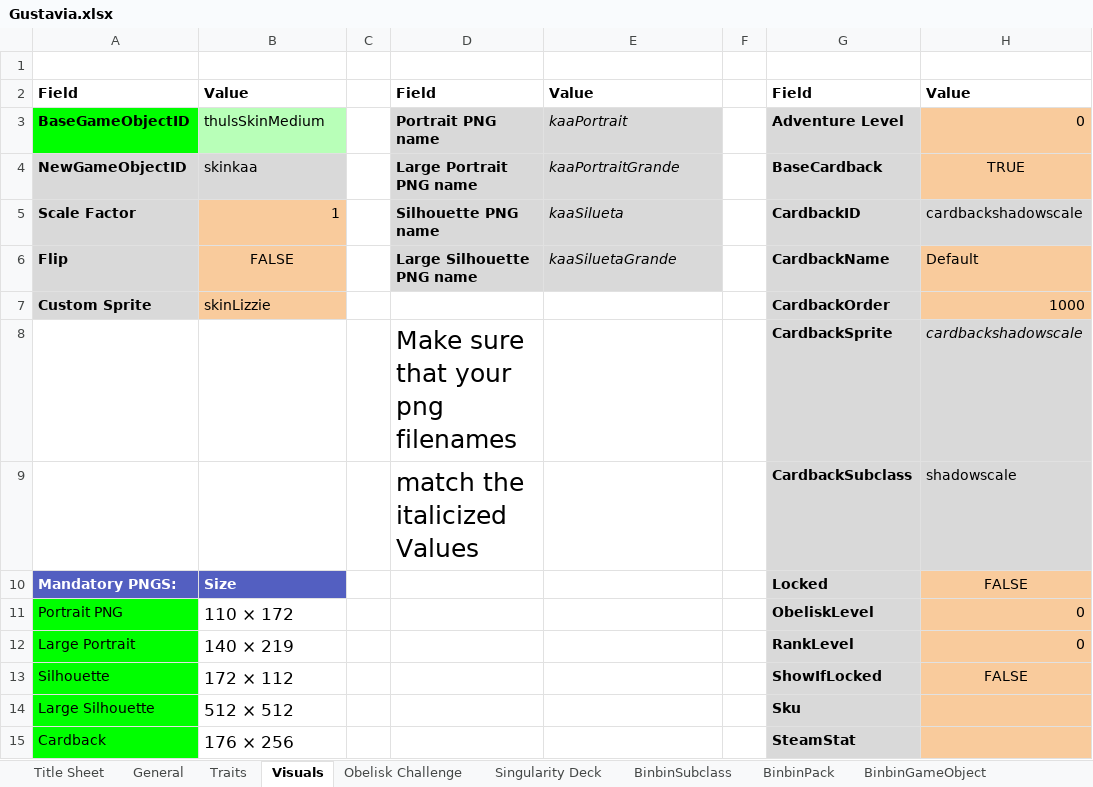
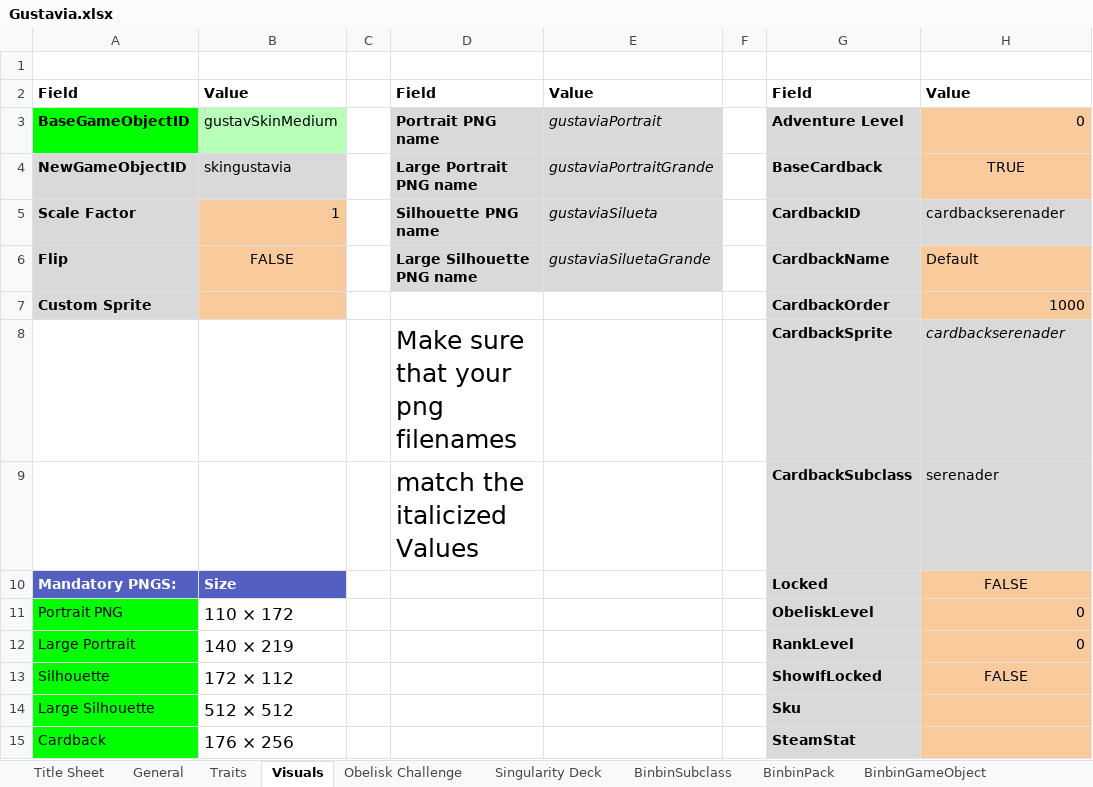
Before and after one commit to binbinmods/Gustavia, an Excel workbook: Gustavia.xlsx, sheet Visuals, drawn as a sheet; only a part is shown; values as stored, in another font and other column widths than the file's, no borders; charts and pictures and conditional formats and table styles not drawn; the diff names each change by its address in the sheet, - before the commit and + after, or states it on an @@ line.

```diff
--- a/Gustavia.xlsx (sheet Visuals)
+++ b/Gustavia.xlsx (sheet Visuals)
-B3: thulsSkinMedium
+B3: gustavSkinMedium
-E3: kaaPortrait
+E3: gustaviaPortrait
-B4: skinkaa
+B4: skingustavia
-E4: kaaPortraitGrande
+E4: gustaviaPortraitGrande
-E5: kaaSilueta
+E5: gustaviaSilueta
-H5: cardbackshadowscale
+H5: cardbackserenader
-E6: kaaSiluetaGrande
+E6: gustaviaSiluetaGrande
-B7: skinLizzie
+B7: (empty)
-H8: cardbackshadowscale
+H8: cardbackserenader
-H9: shadowscale
+H9: serenader
```
Also changed, not shown: sheet BinbinSubclass, sheet BinbinTraits, sheet Singularity Deck, sheet General, sheet Traits, sheet BinbinPack, 4 more sheets, formulas that keep their value, hidden cells, 24 other files.
